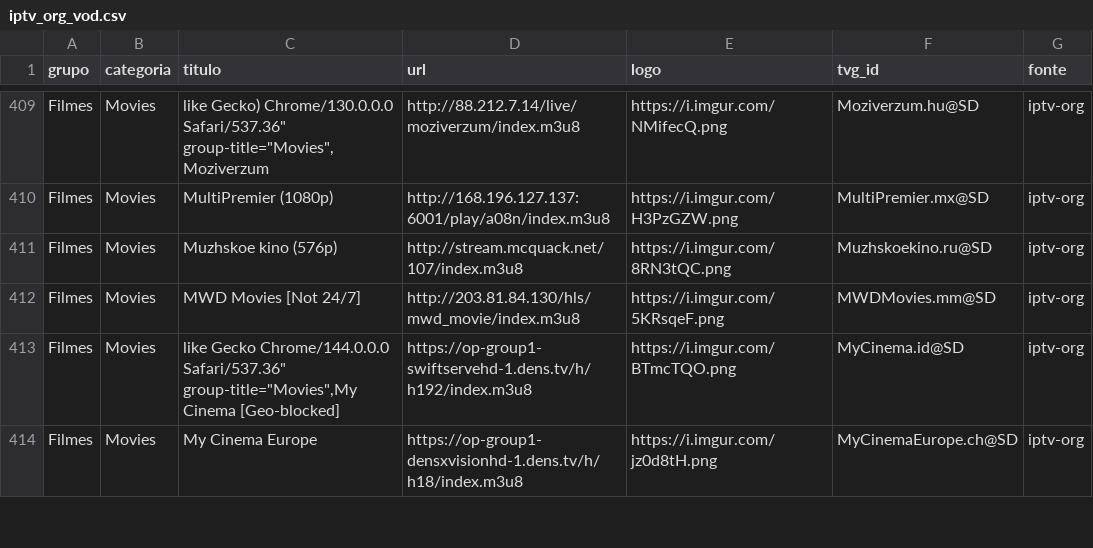
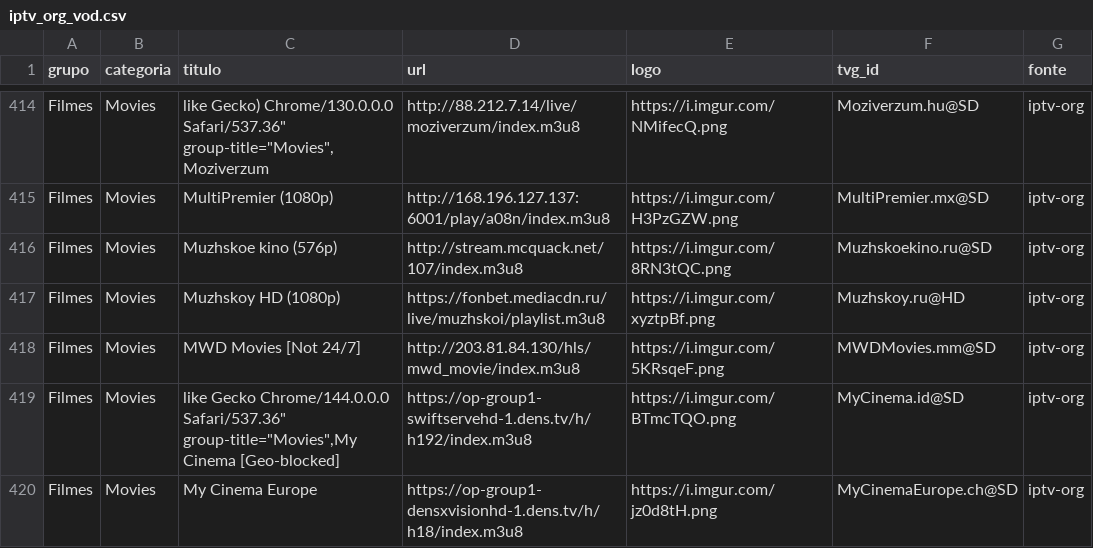
Before and after one commit to kaykewf13/animeout, a CSV file: sources/iptv_org_vod.csv, drawn as a sheet; only a part is shown, gaps mark what is left out; the diff covers the shown part only; the diff names each change by its address in the sheet, - before the commit and + after, or states it on an @@ line.

Commit message:
auto update live + stable VOD

```diff
--- a/sources/iptv_org_vod.csv
+++ b/sources/iptv_org_vod.csv
+row 417: Filmes | Movies | Muzhskoy HD (1080p) | https://fonbet.mediacdn.ru/live/muzhskoi/playlist.m3u8 | https://i.imgur.com/xyztpBf.png | Muzhskoy.ru@HD | iptv-org
```
Also changed, not shown: 12 added rows, 2 removed rows and 9 edited cells elsewhere in this file, 2 other files.
